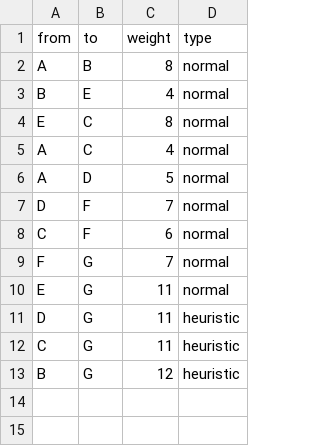
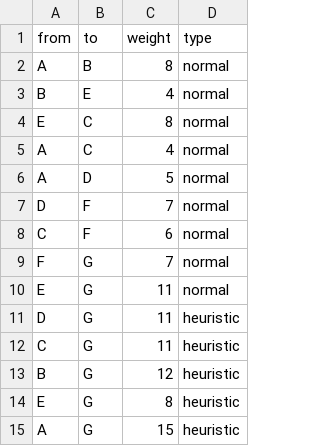
Before and after one commit to ludrow/IDA-Star-searching-algorithm-for-R, a CSV file: src/Dataset-Astar-Example-EDGES.csv, drawn as a sheet.

```diff
--- a/src/Dataset-Astar-Example-EDGES.csv
+++ b/src/Dataset-Astar-Example-EDGES.csv
@@ -13 +13,3 @@ C,G,11, heuristic
 B,G,12, heuristic
+E,G,8, heuristic
+A,G,15, heuristic
```
Also changed, not shown: 2 other files.
